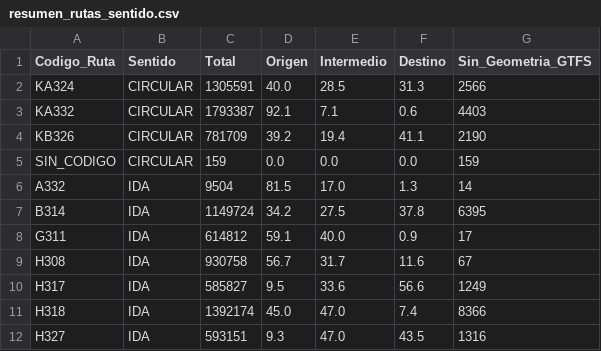
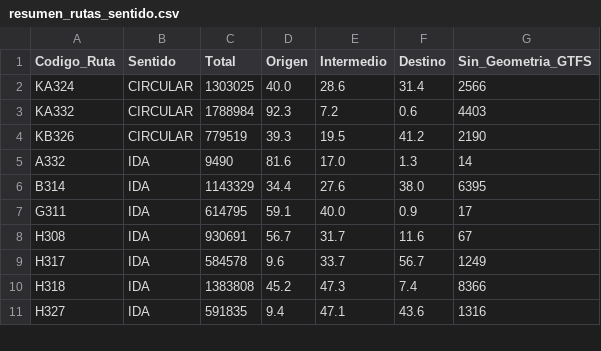
Before and after one commit to andersonsarmientoBI/comparador-rutas-sitp, a CSV file: resumen_rutas_sentido.csv, drawn as a sheet; only a part is shown; the diff covers the shown part only.

```diff
--- a/resumen_rutas_sentido.csv
+++ b/resumen_rutas_sentido.csv
@@ -1,12 +1,11 @@
 Codigo_Ruta,Sentido,Total,Origen,Intermedio,Destino,Sin_Geometria_GTFS
-KA324,CIRCULAR,1305591,40.0,28.5,31.3,2566
-KA332,CIRCULAR,1793387,92.1,7.1,0.6,4403
-KB326,CIRCULAR,781709,39.2,19.4,41.1,2190
-SIN_CODIGO,CIRCULAR,159,0.0,0.0,0.0,159
-A332,IDA,9504,81.5,17.0,1.3,14
-B314,IDA,1149724,34.2,27.5,37.8,6395
-G311,IDA,614812,59.1,40.0,0.9,17
-H308,IDA,930758,56.7,31.7,11.6,67
-H317,IDA,585827,9.5,33.6,56.6,1249
-H318,IDA,1392174,45.0,47.0,7.4,8366
-H327,IDA,593151,9.3,47.0,43.5,1316
+KA324,CIRCULAR,1303025,40.0,28.6,31.4,2566
+KA332,CIRCULAR,1788984,92.3,7.2,0.6,4403
+KB326,CIRCULAR,779519,39.3,19.5,41.2,2190
+A332,IDA,9490,81.6,17.0,1.3,14
+B314,IDA,1143329,34.4,27.6,38.0,6395
+G311,IDA,614795,59.1,40.0,0.9,17
+H308,IDA,930691,56.7,31.7,11.6,67
+H317,IDA,584578,9.6,33.7,56.7,1249
+H318,IDA,1383808,45.2,47.3,7.4,8366
+H327,IDA,591835,9.4,47.1,43.6,1316
```
Also changed, not shown: 40 edited cells elsewhere in this file, 2 other files.
